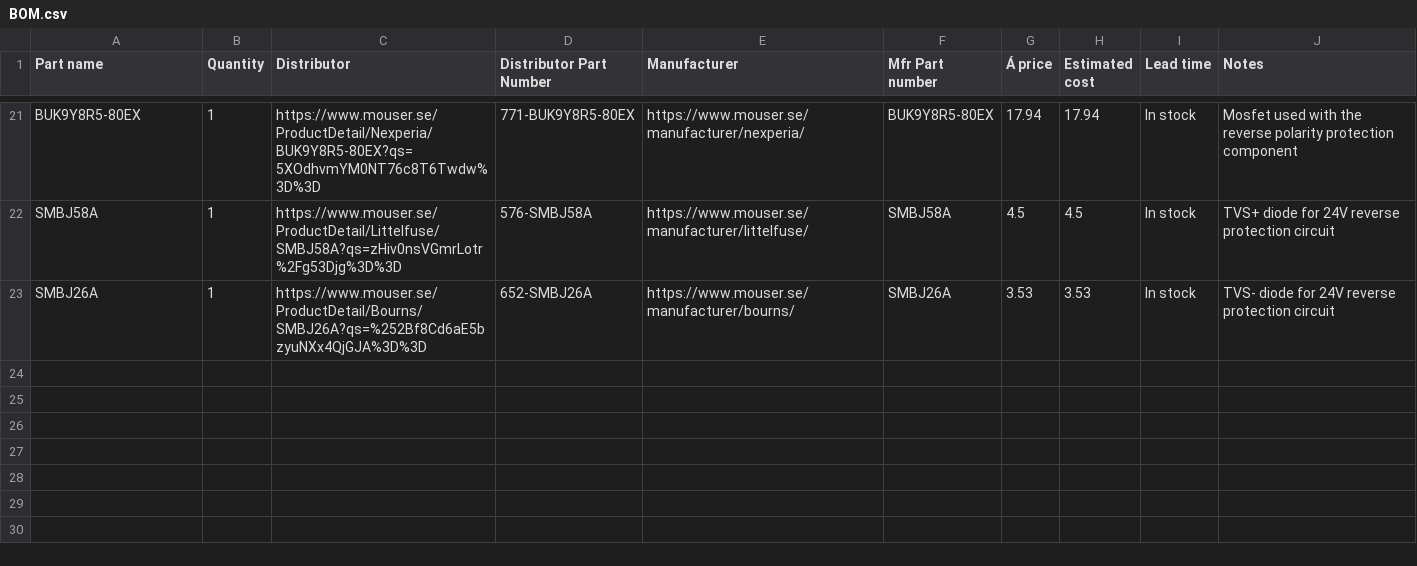
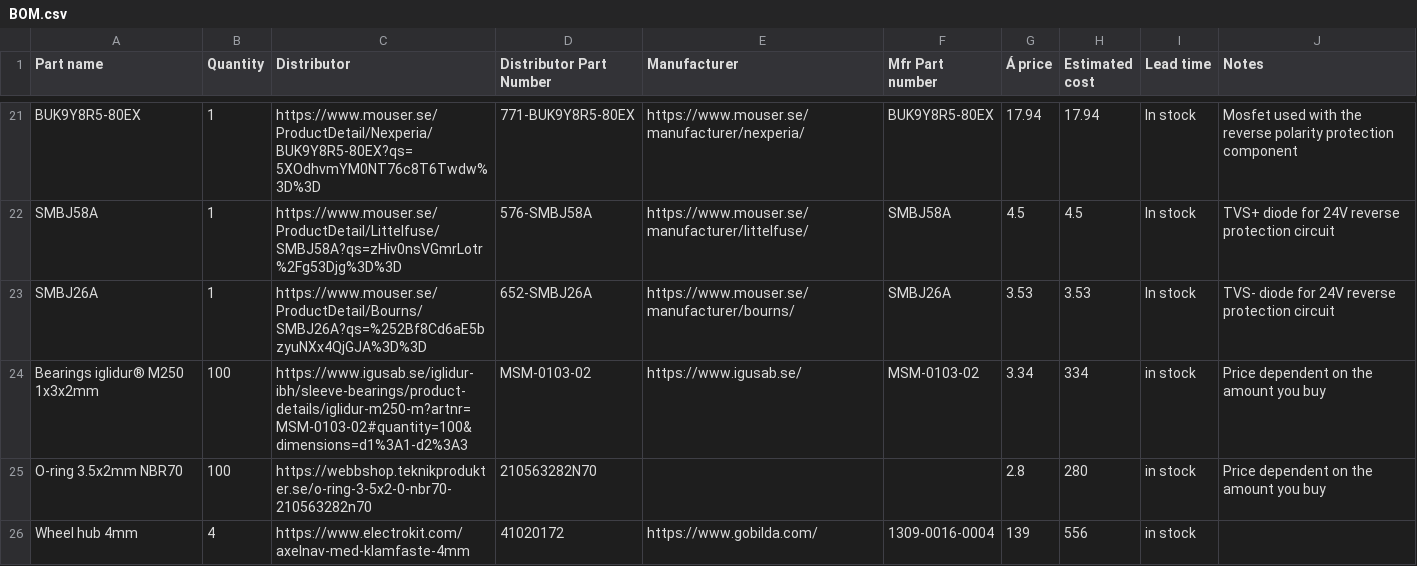
Before and after one commit to DVA490-474-Project-Course/SSL-Hardware-Development, a CSV file: BOM/BOM.csv, drawn as a sheet; only a part is shown, gaps mark what is left out; the diff names each change by its address in the sheet, - before the commit and + after, or states it on an @@ line.

Commit message:
added wheel related tems to the BOM.

```diff
--- a/BOM/BOM.csv
+++ b/BOM/BOM.csv
+row 24: Bearings iglidur® M250 1x3x2mm | 100 | https://www.igusab.se/iglidur-ibh/sleeve-bearings/product-details/iglidur-m250-m?artnr=MSM-0103-02#quantity=100&dimensions=d1%3A1-d2%3A3 | MSM-0103-02 | https://www.igusab.se/ | MSM-0103-02 | 3.34 | 334 | in stock | Price dependent on the amount you buy
+row 25: O-ring 3.5x2mm NBR70 | 100 | https://webbshop.teknikprodukter.se/o-ring-3-5x2-0-nbr70-210563282n70 | 210563282N70 |  |  | 2.8 | 280 | in stock | Price dependent on the amount you buy
+row 26: Wheel hub 4mm | 4 | https://www.electrokit.com/axelnav-med-klamfaste-4mm | 41020172 | https://www.gobilda.com/ | 1309-0016-0004 | 139 | 556 | in stock
```
